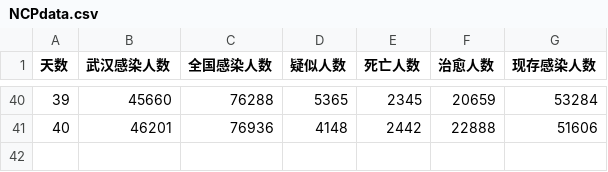
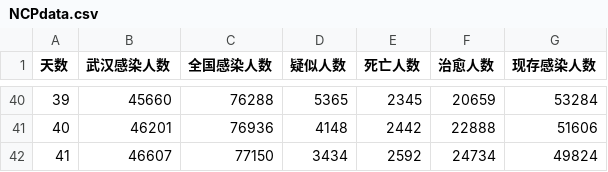
Before and after one commit to jiangph1001/2019nCov, a CSV file: NCPdata.csv, drawn as a sheet; only a part is shown, gaps mark what is left out.

```diff
--- a/NCPdata.csv
+++ b/NCPdata.csv
@@ -41 +41,2 @@
 40,46201,76936,4148,2442,22888,51606
+41,46607,77150,3434,2592,24734,49824
```
Also changed, not shown: 1 other file.
